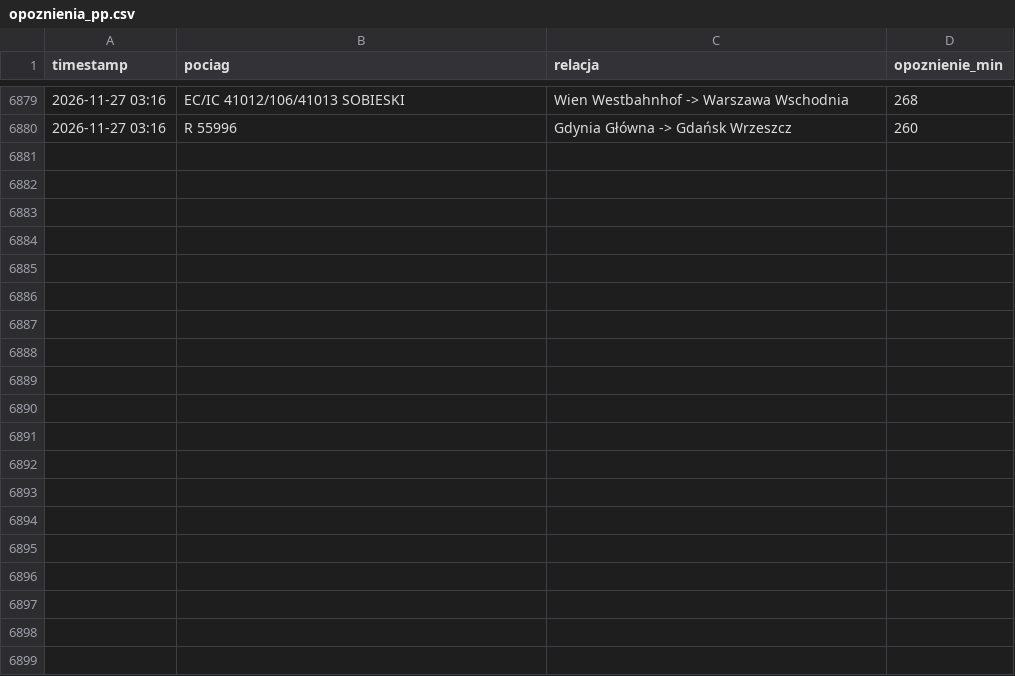
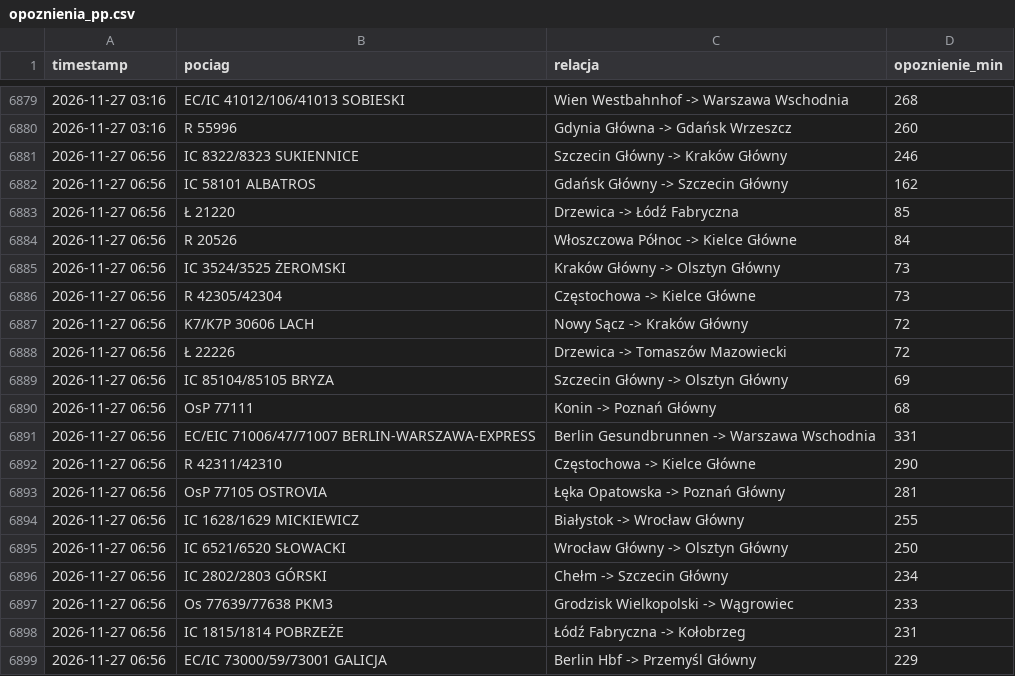
Before and after one commit to filipszsb/Projekt-PKP, a CSV file: opoznienia_pp.csv, drawn as a sheet; only a part is shown, gaps mark what is left out; the diff covers the shown part only; the diff names each change by its address in the sheet, - before the commit and + after, or states it on an @@ line.

```diff
--- a/opoznienia_pp.csv
+++ b/opoznienia_pp.csv
+row 6881: 2026-11-27 06:56 | IC 8322/8323 SUKIENNICE | Szczecin Główny -> Kraków Główny | 246
+row 6882: 2026-11-27 06:56 | IC 58101 ALBATROS | Gdańsk Główny -> Szczecin Główny | 162
+row 6883: 2026-11-27 06:56 | Ł 21220 | Drzewica -> Łódź Fabryczna | 85
+row 6884: 2026-11-27 06:56 | R 20526 | Włoszczowa Północ -> Kielce Główne | 84
+row 6885: 2026-11-27 06:56 | IC 3524/3525 ŻEROMSKI | Kraków Główny -> Olsztyn Główny | 73
+row 6886: 2026-11-27 06:56 | R 42305/42304 | Częstochowa -> Kielce Główne | 73
+row 6887: 2026-11-27 06:56 | K7/K7P 30606 LACH | Nowy Sącz -> Kraków Główny | 72
+row 6888: 2026-11-27 06:56 | Ł 22226 | Drzewica -> Tomaszów Mazowiecki | 72
+row 6889: 2026-11-27 06:56 | IC 85104/85105 BRYZA | Szczecin Główny -> Olsztyn Główny | 69
+row 6890: 2026-11-27 06:56 | OsP 77111 | Konin -> Poznań Główny | 68
+row 6891: 2026-11-27 06:56 | EC/EIC 71006/47/71007 BERLIN-WARSZAWA-EXPRESS | Berlin Gesundbrunnen -> Warszawa Wschodnia | 331
+row 6892: 2026-11-27 06:56 | R 42311/42310 | Częstochowa -> Kielce Główne | 290
+row 6893: 2026-11-27 06:56 | OsP 77105 OSTROVIA | Łęka Opatowska -> Poznań Główny | 281
+row 6894: 2026-11-27 06:56 | IC 1628/1629 MICKIEWICZ | Białystok -> Wrocław Główny | 255
+row 6895: 2026-11-27 06:56 | IC 6521/6520 SŁOWACKI | Wrocław Główny -> Olsztyn Główny | 250
+row 6896: 2026-11-27 06:56 | IC 2802/2803 GÓRSKI | Chełm -> Szczecin Główny | 234
+row 6897: 2026-11-27 06:56 | Os 77639/77638 PKM3 | Grodzisk Wielkopolski -> Wągrowiec | 233
+row 6898: 2026-11-27 06:56 | IC 1815/1814 POBRZEŻE | Łódź Fabryczna -> Kołobrzeg | 231
+row 6899: 2026-11-27 06:56 | EC/IC 73000/59/73001 GALICJA | Berlin Hbf -> Przemyśl Główny | 229
```
Also changed, not shown: 10 added rows elsewhere in this file.
